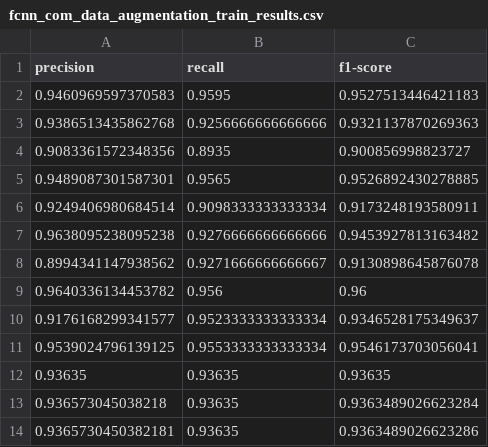
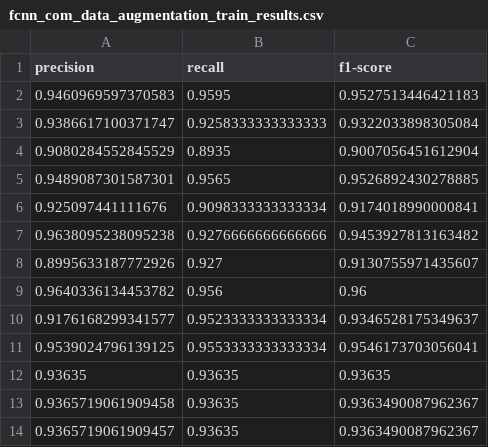
Before and after one commit to semcovici/kmnist, a CSV file: results/metrics/fcnn_com_data_augmentation_train_results.csv, drawn as a sheet; removed rows and columns are numbered as before the commit, all else as after; the diff names each change by its address in the sheet, - before the commit and + after, or states it on an @@ line.

```diff
--- a/results/metrics/fcnn_com_data_augmentation_train_results.csv
+++ b/results/metrics/fcnn_com_data_augmentation_train_results.csv
-row 3: 0.9386513435862768 | 0.9256666666666666 | 0.9321137870269363
-row 4: 0.9083361572348356 | 0.8935 | 0.900856998823727
+row 3: 0.9386617100371747 | 0.9258333333333333 | 0.9322033898305084
+row 4: 0.9080284552845529 | 0.8935 | 0.9007056451612904
-row 6: 0.9249406980684514 | 0.9098333333333334 | 0.9173248193580911
+row 6: 0.925097441111676 | 0.9098333333333334 | 0.9174018990000841
-row 8: 0.8994341147938562 | 0.9271666666666667 | 0.9130898645876078
+row 8: 0.8995633187772926 | 0.927 | 0.9130755971435607
-row 13: 0.936573045038218 | 0.93635 | 0.9363489026623284
-row 14: 0.9365730450382181 | 0.93635 | 0.9363489026623286
+row 13: 0.9365719061909458 | 0.93635 | 0.9363490087962367
+row 14: 0.9365719061909457 | 0.93635 | 0.9363490087962367
```
Also changed, not shown: results/metrics/cnn_com_data_augmentation_train_results.csv, results/metrics/cnn_sem_polling_test_results.csv, 56 other files.
